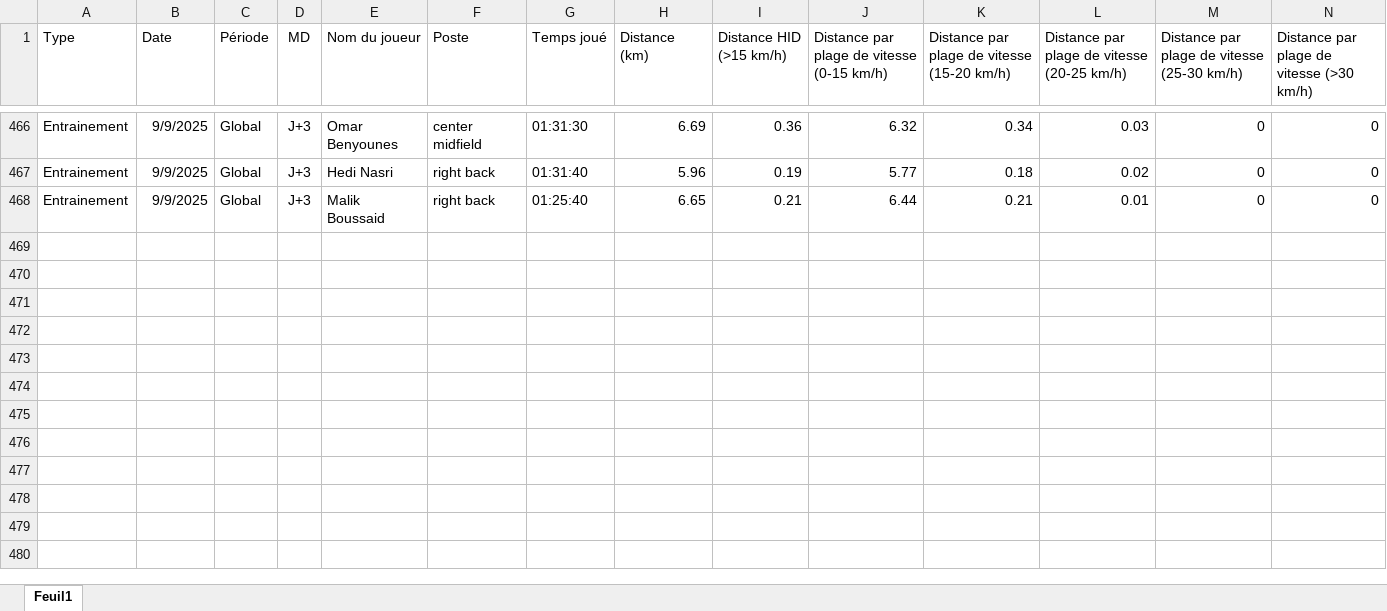
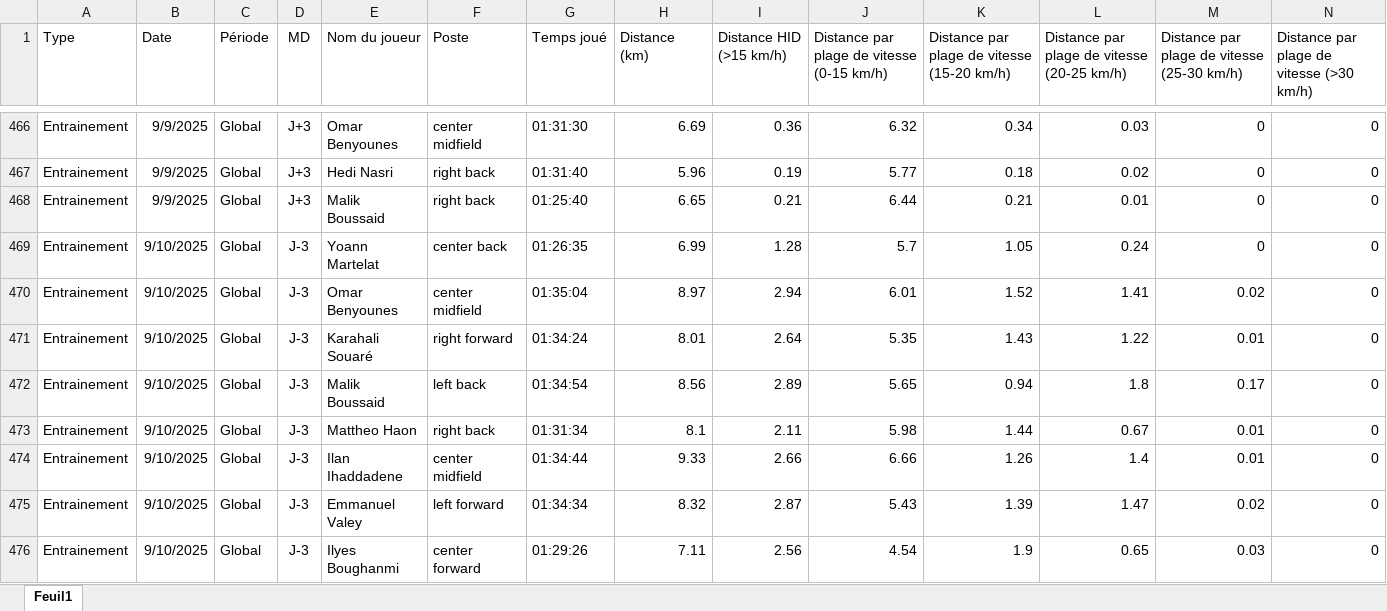
Before and after one commit to Chris15100/lld-app, an Excel workbook: data/DonneesGPSPropres.xlsx, sheet Feuil1, drawn as a sheet; only a part is shown, gaps mark what is left out; values as stored, in another font and other column widths than the file's, no borders; rows hold the shown columns only; the diff names each change by its address in the sheet, - before the commit and + after, or states it on an @@ line.

```diff
--- a/data/DonneesGPSPropres.xlsx (sheet Feuil1)
+++ b/data/DonneesGPSPropres.xlsx (sheet Feuil1)
+row 469: Entrainement | 9/10/2025 | Global | J-3 | Yoann Martelat | center back | 01:26:35 | 6.99 | 1.28 | 5.7 | 1.05 | 0.24 | 0 | 0
+row 470: Entrainement | 9/10/2025 | Global | J-3 | Omar Benyounes | center midfield | 01:35:04 | 8.97 | 2.94 | 6.01 | 1.52 | 1.41 | 0.02 | 0
+row 471: Entrainement | 9/10/2025 | Global | J-3 | Karahali Souaré | right forward | 01:34:24 | 8.01 | 2.64 | 5.35 | 1.43 | 1.22 | 0.01 | 0
+row 472: Entrainement | 9/10/2025 | Global | J-3 | Malik Boussaid | left back | 01:34:54 | 8.56 | 2.89 | 5.65 | 0.94 | 1.8 | 0.17 | 0
+row 473: Entrainement | 9/10/2025 | Global | J-3 | Mattheo Haon | right back | 01:31:34 | 8.1 | 2.11 | 5.98 | 1.44 | 0.67 | 0.01 | 0
+row 474: Entrainement | 9/10/2025 | Global | J-3 | Ilan Ihaddadene | center midfield | 01:34:44 | 9.33 | 2.66 | 6.66 | 1.26 | 1.4 | 0.01 | 0
+row 475: Entrainement | 9/10/2025 | Global | J-3 | Emmanuel Valey | left forward | 01:34:34 | 8.32 | 2.87 | 5.43 | 1.39 | 1.47 | 0.02 | 0
+row 476: Entrainement | 9/10/2025 | Global | J-3 | Ilyes Boughanmi | center forward | 01:29:26 | 7.11 | 2.56 | 4.54 | 1.9 | 0.65 | 0.03 | 0
```
Also changed, not shown: data/Présences.xlsx, data/Wellness.xlsx.
